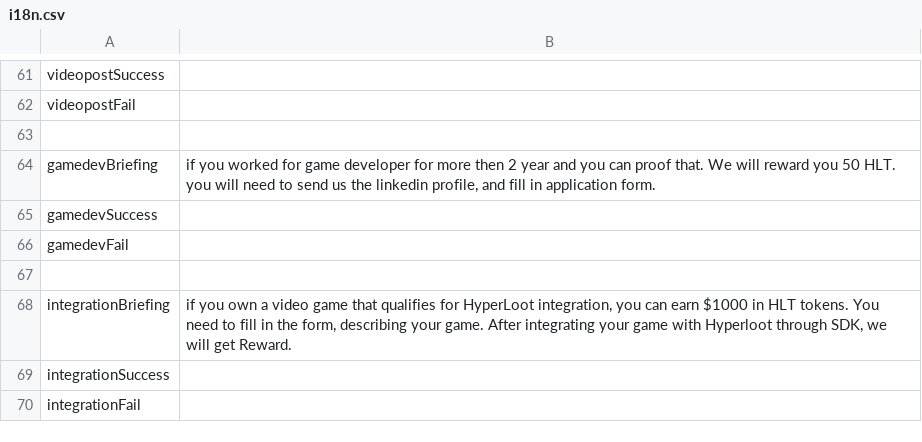
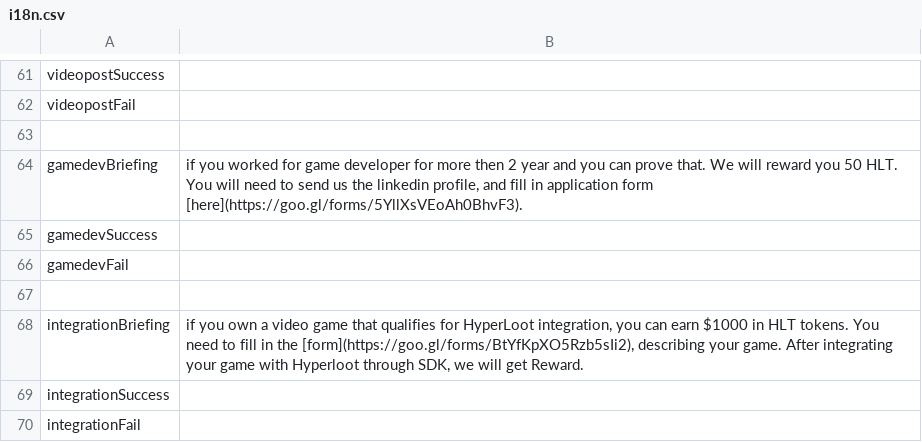
Before and after one commit to uz0/u.dcvs.ru, a CSV file: i18n.csv, drawn as a sheet; only a part is shown, gaps mark what is left out.

Commit message:
Update i18n.csv

```diff
--- a/i18n.csv
+++ b/i18n.csv
@@ -63,3 +63,3 @@ videopostFail,""
 
-gamedevBriefing,"if you worked for game developer for more then 2 year and you can proof that. We will reward you 50 HLT. you will need to send us the linkedin profile, and fill in application form."
+gamedevBriefing,"if you worked for game developer for more then 2 year and you can prove that. We will reward you 50 HLT. You will need to send us the linkedin profile, and fill in application form [here](https://goo.gl/forms/5YllXsVEoAh0BhvF3)."
 gamedevSuccess,""
@@ -67,3 +67,3 @@ gamedevFail,""
 
-integrationBriefing,"if you own a video game that qualifies for HyperLoot integration, you can earn $1000 in HLT tokens. You need to fill in the form, describing your game. After integrating your game with Hyperloot through SDK, we will get Reward."
+integrationBriefing,"if you own a video game that qualifies for HyperLoot integration, you can earn $1000 in HLT tokens. You need to fill in the [form](https://goo.gl/forms/BtYfKpXO5Rzb5sIi2), describing your game. After integrating your game with Hyperloot through SDK, we will get Reward."
 integrationSuccess,""
```
